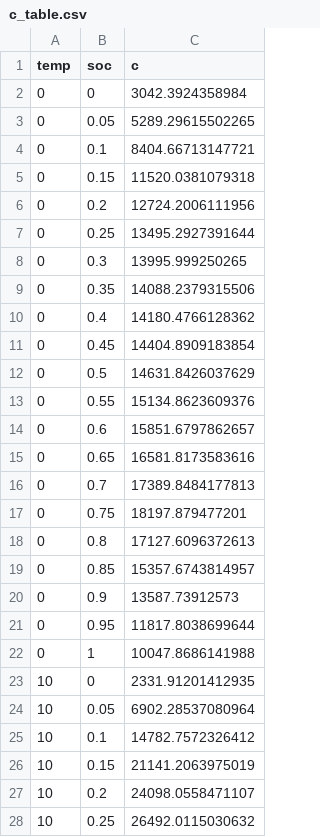
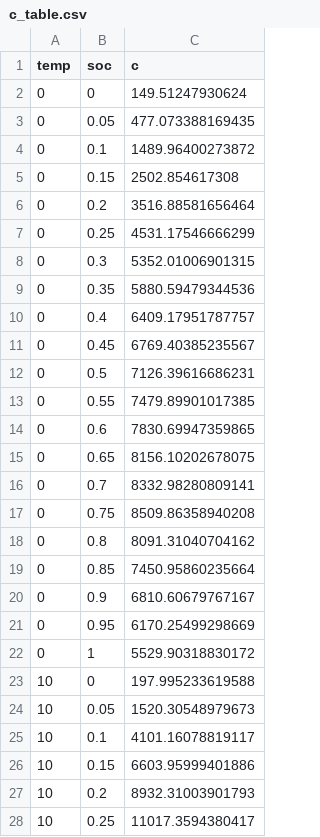
Before and after one commit to Daveonwave/ErNESTO-DT, a CSV file: data/config/params/c_table.csv, drawn as a sheet; only a part is shown; the diff covers the shown part only.

```diff
--- a/data/config/params/c_table.csv
+++ b/data/config/params/c_table.csv
@@ -1,28 +1,28 @@
 temp,soc,c
-0,0,3042.3924358984
-0,0.05,5289.29615502265
-0,0.1,8404.66713147721
-0,0.15,11520.0381079318
-0,0.2,12724.2006111956
-0,0.25,13495.2927391644
-0,0.3,13995.999250265
-0,0.35,14088.2379315506
-0,0.4,14180.4766128362
-0,0.45,14404.8909183854
-0,0.5,14631.8426037629
-0,0.55,15134.8623609376
-0,0.6,15851.6797862657
-0,0.65,16581.8173583616
-0,0.7,17389.8484177813
-0,0.75,18197.879477201
-0,0.8,17127.6096372613
-0,0.85,15357.6743814957
-0,0.9,13587.73912573
-0,0.95,11817.8038699644
-0,1,10047.8686141988
-10,0,2331.91201412935
-10,0.05,6902.28537080964
-10,0.1,14782.7572326412
-10,0.15,21141.2063975019
-10,0.2,24098.0558471107
-10,0.25,26492.0115030632
+0,0,149.51247930624
+0,0.05,477.073388169435
+0,0.1,1489.96400273872
+0,0.15,2502.854617308
+0,0.2,3516.88581656464
+0,0.25,4531.17546666299
+0,0.3,5352.01006901315
+0,0.35,5880.59479344536
+0,0.4,6409.17951787757
+0,0.45,6769.40385235567
+0,0.5,7126.39616686231
+0,0.55,7479.89901017385
+0,0.6,7830.69947359865
+0,0.65,8156.10202678075
+0,0.7,8332.98280809141
+0,0.75,8509.86358940208
+0,0.8,8091.31040704162
+0,0.85,7450.95860235664
+0,0.9,6810.60679767167
+0,0.95,6170.25499298669
+0,1,5529.90318830172
+10,0,197.995233619588
+10,0.05,1520.30548979673
+10,0.1,4101.16078819117
+10,0.15,6603.95999401886
+10,0.2,8932.31003901793
+10,0.25,11017.3594380417
```
Also changed, not shown: 78 edited cells elsewhere in this file, 18 other files.
